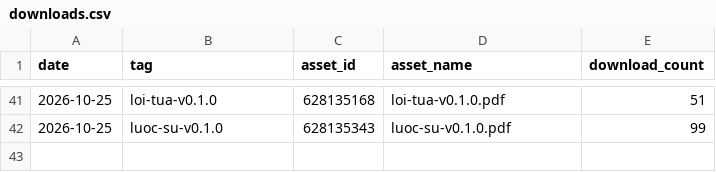
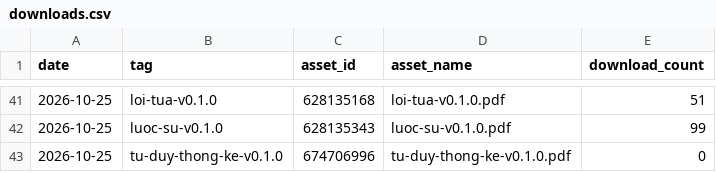
Before and after one commit to datngu/genomics_book, a CSV file: stats/downloads.csv, drawn as a sheet; only a part is shown, gaps mark what is left out; the diff names each change by its address in the sheet, - before the commit and + after, or states it on an @@ line.

```diff
--- a/stats/downloads.csv
+++ b/stats/downloads.csv
+row 43: 2026-10-25 | tu-duy-thong-ke-v0.1.0 | 674706996 | tu-duy-thong-ke-v0.1.0.pdf | 0
```
Also changed, not shown: stats/views.csv, 2 other files.
